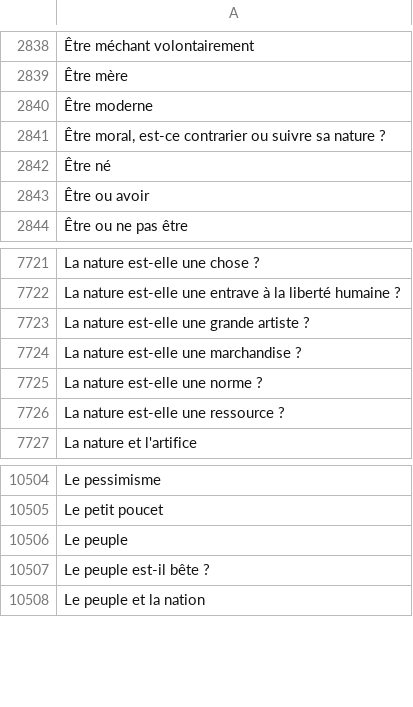
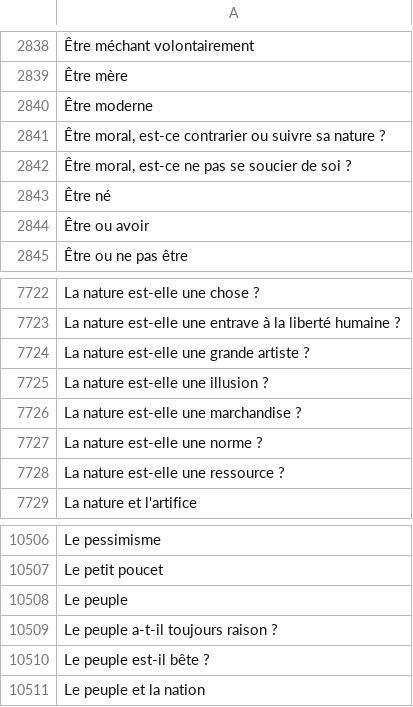
Before and after one commit to eyssette/sujets-philosophie, a TSV file: data/sujets-vrac.tsv, drawn as a sheet; only a part is shown, gaps mark what is left out; the diff names each change by its address in the sheet, - before the commit and + after, or states it on an @@ line.

Commit message:
Update sujets-vrac.tsv

```diff
--- a/data/sujets-vrac.tsv
+++ b/data/sujets-vrac.tsv
+row 2842: Être moral, est-ce ne pas se soucier de soi ?
+row 7725: La nature est-elle une illusion ?
+row 10509: Le peuple a-t-il toujours raison ?
```
